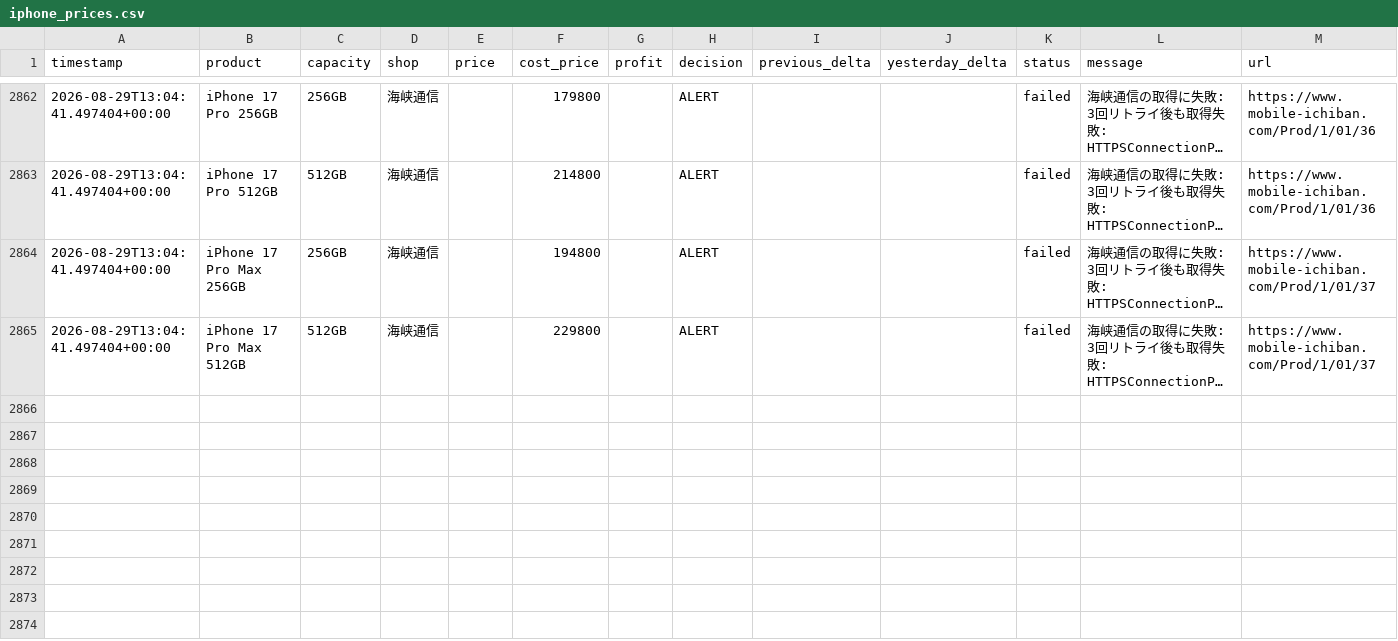
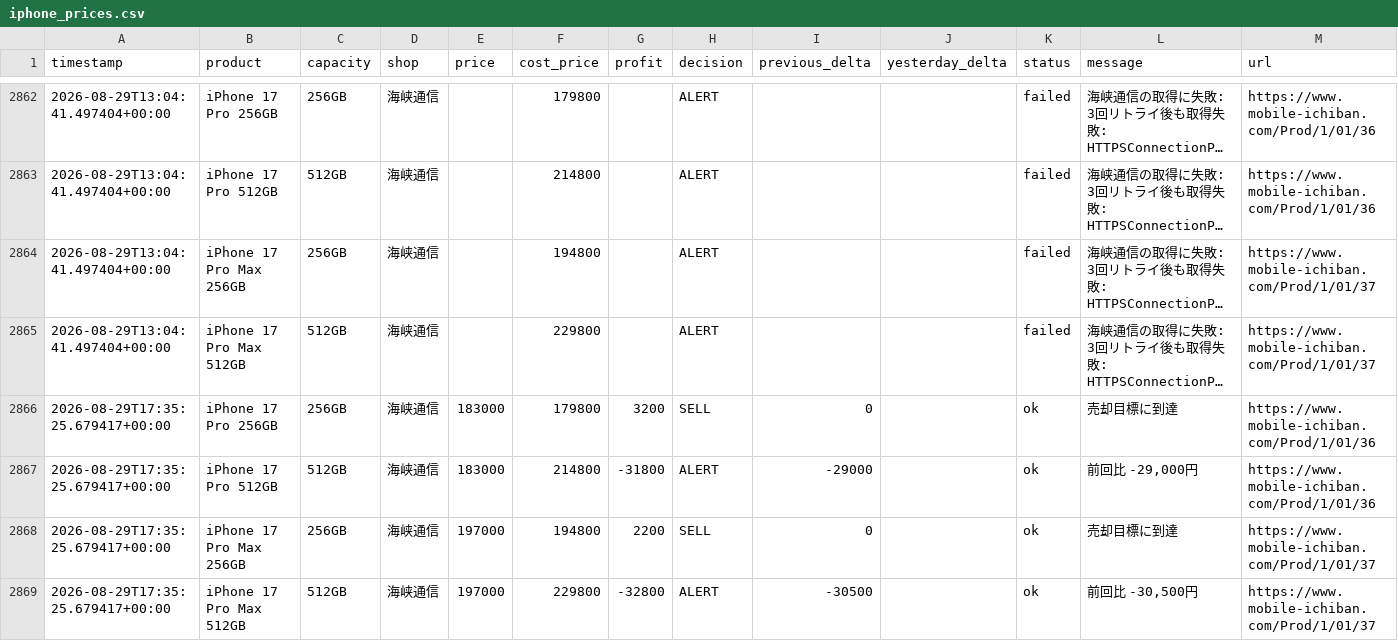
Before and after one commit to minatomu322-coder/iphone_price_watcher, a CSV file: data/iphone_prices.csv, drawn as a sheet; only a part is shown, gaps mark what is left out; long unchanged cells end in …; the diff names each change by its address in the sheet, - before the commit and + after, or states it on an @@ line.

```diff
--- a/data/iphone_prices.csv
+++ b/data/iphone_prices.csv
+row 2866: 2026-08-29T17:35:25.679417+00:00 | iPhone 17 Pro 256GB | 256GB | 海峡通信 | 183000 | 179800 | 3200 | SELL | 0 |  | ok | 売却目標に到達 | https://www.mobile-ichiban.com/Prod/1/01/36
+row 2867: 2026-08-29T17:35:25.679417+00:00 | iPhone 17 Pro 512GB | 512GB | 海峡通信 | 183000 | 214800 | -31800 | ALERT | -29000 |  | ok | 前回比 -29,000円 | https://www.mobile-ichiban.com/Prod/1/01/36
+row 2868: 2026-08-29T17:35:25.679417+00:00 | iPhone 17 Pro Max 256GB | 256GB | 海峡通信 | 197000 | 194800 | 2200 | SELL | 0 |  | ok | 売却目標に到達 | https://www.mobile-ichiban.com/Prod/1/01/37
+row 2869: 2026-08-29T17:35:25.679417+00:00 | iPhone 17 Pro Max 512GB | 512GB | 海峡通信 | 197000 | 229800 | -32800 | ALERT | -30500 |  | ok | 前回比 -30,500円 | https://www.mobile-ichiban.com/Prod/1/01/37
```
